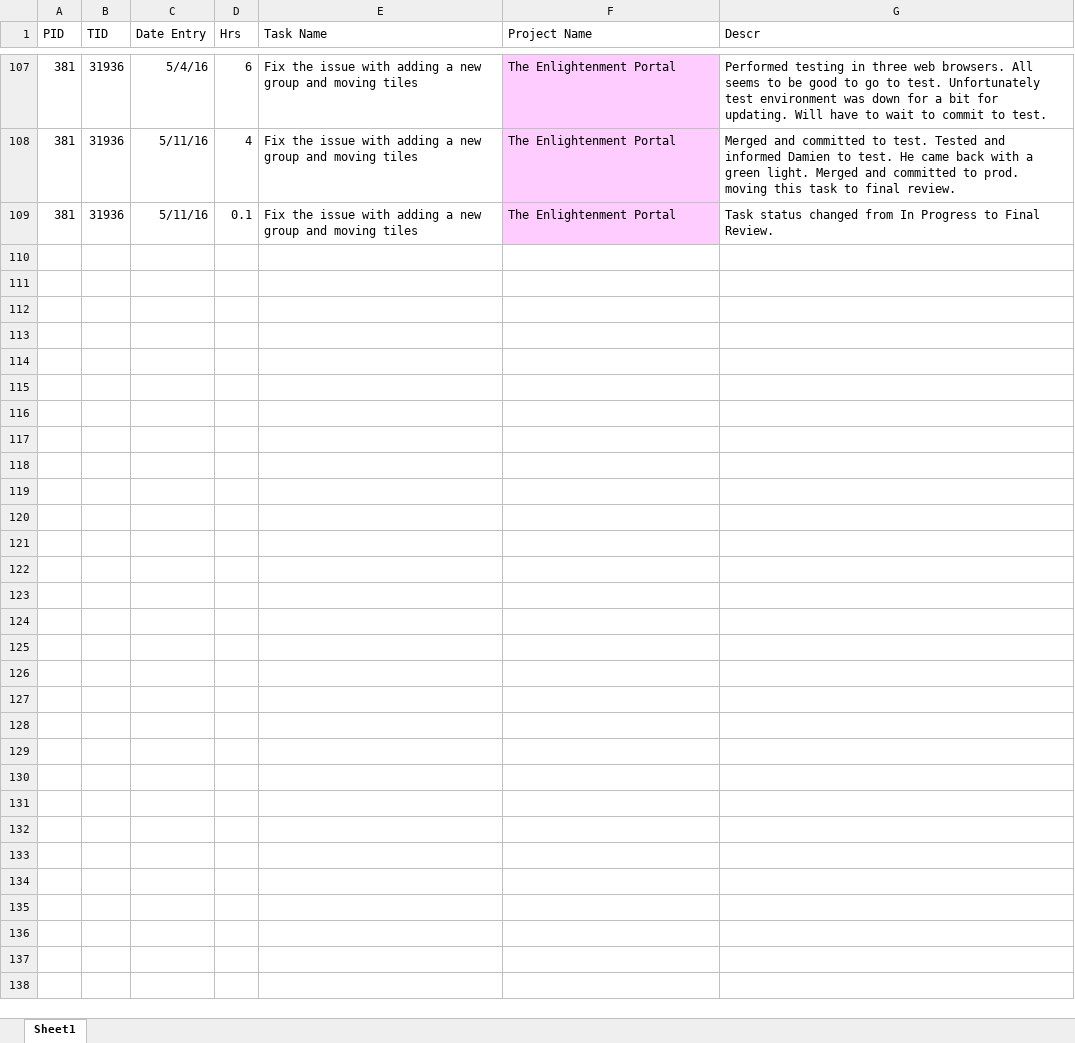
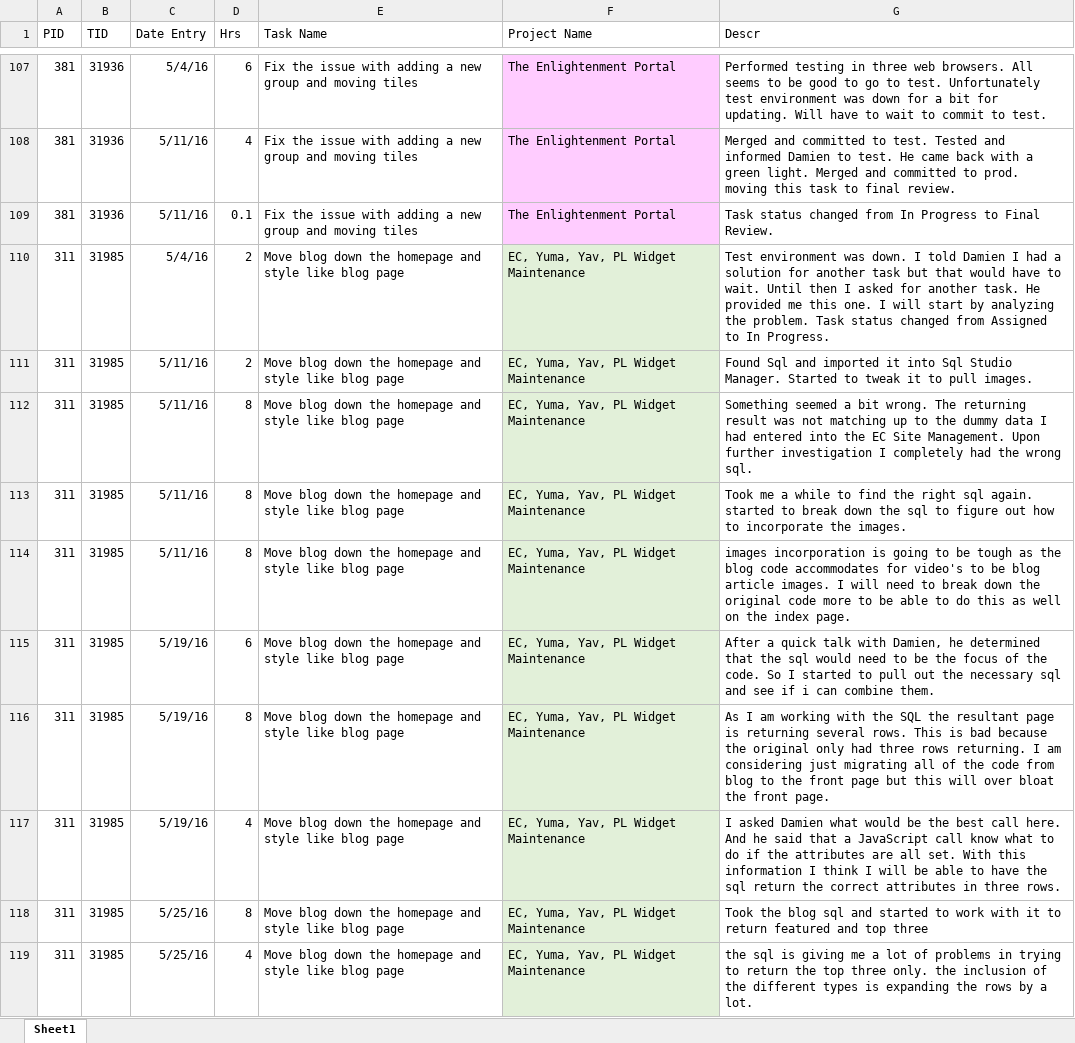
Before and after one commit to zithrandmir/sparkle, an Excel workbook: Extended Campuses/Self Appraisals/2016/TME SQL Raw Data from Jan-June 2016.xlsx, sheet Sheet1, drawn as a sheet; only a part is shown, gaps mark what is left out; values as stored, in another font and other column widths than the file's, no borders; the diff covers the shown part only; the diff names each change by its address in the sheet, - before the commit and + after, or states it on an @@ line.

Commit message:
/ ‘Extended Campuses/Self Appraisals/2016/TME SQL Raw Data from Jan-June 2016.xlsx’

```diff
--- a/Extended Campuses/Self Appraisals/2016/TME SQL Raw Data from Jan-June 2016.xlsx (sheet Sheet1)
+++ b/Extended Campuses/Self Appraisals/2016/TME SQL Raw Data from Jan-June 2016.xlsx (sheet Sheet1)
@@ row 110 unhidden: 311 | 31985 | 5/4/16 | 2 | Move blog down the homepage and style like blog page | EC, Yuma, Yav, PL Widget Maintenance | Test environment was down. I told Damien I had a solution for another task but that would have to wait. Until then I asked for another task. He provided me this one. I will start by analyzing the problem. Task status changed from Assigned to In Progress. @@
@@ row 111 unhidden: 311 | 31985 | 5/11/16 | 2 | Move blog down the homepage and style like blog page | EC, Yuma, Yav, PL Widget Maintenance | Found Sql and imported it into Sql Studio Manager. Started to tweak it to pull images. @@
@@ row 112 unhidden: 311 | 31985 | 5/11/16 | 8 | Move blog down the homepage and style like blog page | EC, Yuma, Yav, PL Widget Maintenance | Something seemed a bit wrong. The returning result was not matching up to the dummy data I had entered into the EC Site Management. Upon further investigation I completely had the wrong sql. @@
@@ row 113 unhidden: 311 | 31985 | 5/11/16 | 8 | Move blog down the homepage and style like blog page | EC, Yuma, Yav, PL Widget Maintenance | Took me a while to find the right sql again. started to break down the sql to figure out how to incorporate the images. @@
@@ row 114 unhidden: 311 | 31985 | 5/11/16 | 8 | Move blog down the homepage and style like blog page | EC, Yuma, Yav, PL Widget Maintenance | images incorporation is going to be tough as the blog code accommodates for video's to be blog article images. I will need to break down the original code more to be able to do this as well on the index page. @@
@@ row 115 unhidden: 311 | 31985 | 5/19/16 | 6 | Move blog down the homepage and style like blog page | EC, Yuma, Yav, PL Widget Maintenance | After a quick talk with Damien, he determined that the sql would need to be the focus of the code. So I started to pull out the necessary sql and see if i can combine them. @@
@@ row 116 unhidden: 311 | 31985 | 5/19/16 | 8 | Move blog down the homepage and style like blog page | EC, Yuma, Yav, PL Widget Maintenance | As I am working with the SQL the resultant page is returning several rows. This is bad because the original only had three rows returning. I am considering just migrating all of the code from blog to the front page but this will over bloat the front page. @@
@@ row 117 unhidden: 311 | 31985 | 5/19/16 | 4 | Move blog down the homepage and style like blog page | EC, Yuma, Yav, PL Widget Maintenance | I asked Damien what would be the best call here. And he said that a JavaScript call know what to do if the attributes are all set. With this information I think I will be able to have the sql return the correct attributes in three rows. @@
@@ row 118 unhidden: 311 | 31985 | 5/25/16 | 8 | Move blog down the homepage and style like blog page | EC, Yuma, Yav, PL Widget Maintenance | Took the blog sql and started to work with it to return featured and top three @@
@@ row 119 unhidden: 311 | 31985 | 5/25/16 | 4 | Move blog down the homepage and style like blog page | EC, Yuma, Yav, PL Widget Maintenance | the sql is giving me a lot of problems in trying to return the top three only. the inclusion of the different types is expanding the rows by a lot. @@
```
Also changed, not shown: 92 hidden or unhidden rows and cell formats elsewhere in this sheet.
